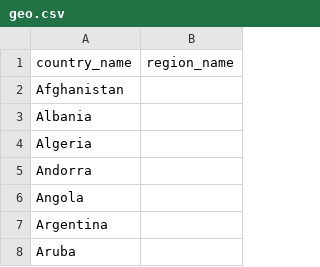
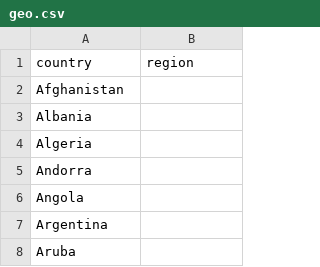
Before and after one commit to rbilleci/pandora, a CSV file: data/geo.csv, drawn as a sheet; only a part is shown.

```diff
--- a/data/geo.csv
+++ b/data/geo.csv
@@ -1,2 +1,2 @@
-country_name,region_name
+country,region
 Afghanistan,
```
Also changed, not shown: data/continent.csv, data/geo_iso.csv, 8 other files.
